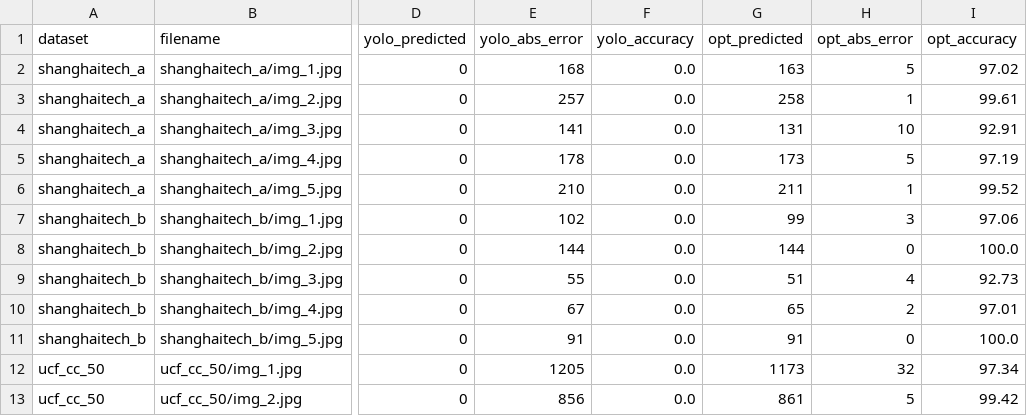
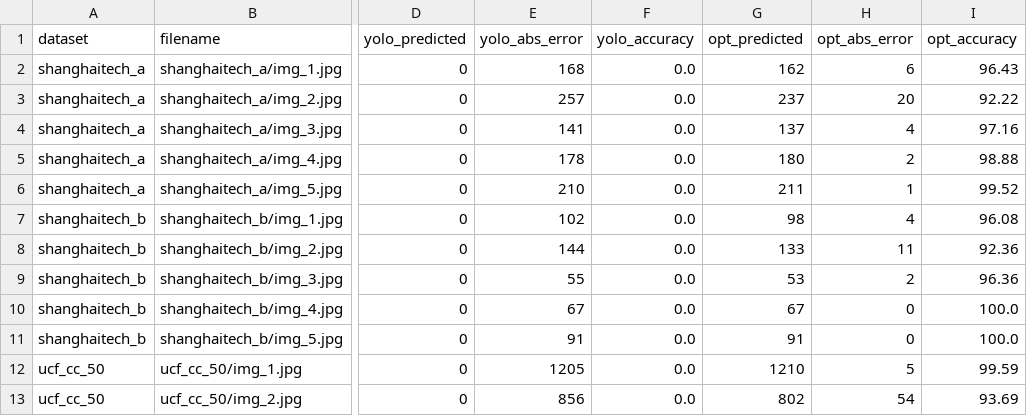
Before and after one commit to varshneyharsh314-droid/Bengaluru-Event-Driven-Congestion, a CSV file: benchmark_results/dataset_samples_results.csv, drawn as a sheet; only a part is shown, gaps mark what is left out; the diff covers the shown part only; the diff names each change by its address in the sheet, - before the commit and + after, or states it on an @@ line.

```diff
--- a/benchmark_results/dataset_samples_results.csv
+++ b/benchmark_results/dataset_samples_results.csv
-G2 (opt_predicted): 163
+G2 (opt_predicted): 162
-H2 (opt_abs_error): 5
+H2 (opt_abs_error): 6
-I2 (opt_accuracy): 97.02
+I2 (opt_accuracy): 96.43
-G3 (opt_predicted): 258
+G3 (opt_predicted): 237
-H3 (opt_abs_error): 1
+H3 (opt_abs_error): 20
-I3 (opt_accuracy): 99.61
+I3 (opt_accuracy): 92.22
-G4 (opt_predicted): 131
+G4 (opt_predicted): 137
-H4 (opt_abs_error): 10
+H4 (opt_abs_error): 4
-I4 (opt_accuracy): 92.91
+I4 (opt_accuracy): 97.16
-G5 (opt_predicted): 173
+G5 (opt_predicted): 180
-H5 (opt_abs_error): 5
+H5 (opt_abs_error): 2
-I5 (opt_accuracy): 97.19
+I5 (opt_accuracy): 98.88
-G7 (opt_predicted): 99
+G7 (opt_predicted): 98
-H7 (opt_abs_error): 3
+H7 (opt_abs_error): 4
-I7 (opt_accuracy): 97.06
+I7 (opt_accuracy): 96.08
-G8 (opt_predicted): 144
+G8 (opt_predicted): 133
-H8 (opt_abs_error): 0
+H8 (opt_abs_error): 11
-I8 (opt_accuracy): 100.0
+I8 (opt_accuracy): 92.36
-G9 (opt_predicted): 51
+G9 (opt_predicted): 53
-H9 (opt_abs_error): 4
+H9 (opt_abs_error): 2
-I9 (opt_accuracy): 92.73
+I9 (opt_accuracy): 96.36
-G10 (opt_predicted): 65
+G10 (opt_predicted): 67
-H10 (opt_abs_error): 2
+H10 (opt_abs_error): 0
-I10 (opt_accuracy): 97.01
+I10 (opt_accuracy): 100.0
-G12 (opt_predicted): 1173
+G12 (opt_predicted): 1210
-H12 (opt_abs_error): 32
+H12 (opt_abs_error): 5
-I12 (opt_accuracy): 97.34
+I12 (opt_accuracy): 99.59
-G13 (opt_predicted): 861
+G13 (opt_predicted): 802
-H13 (opt_abs_error): 5
+H13 (opt_abs_error): 54
-I13 (opt_accuracy): 99.42
+I13 (opt_accuracy): 93.69
```
Also changed, not shown: 60 edited cells elsewhere in this file, 8 other files.
